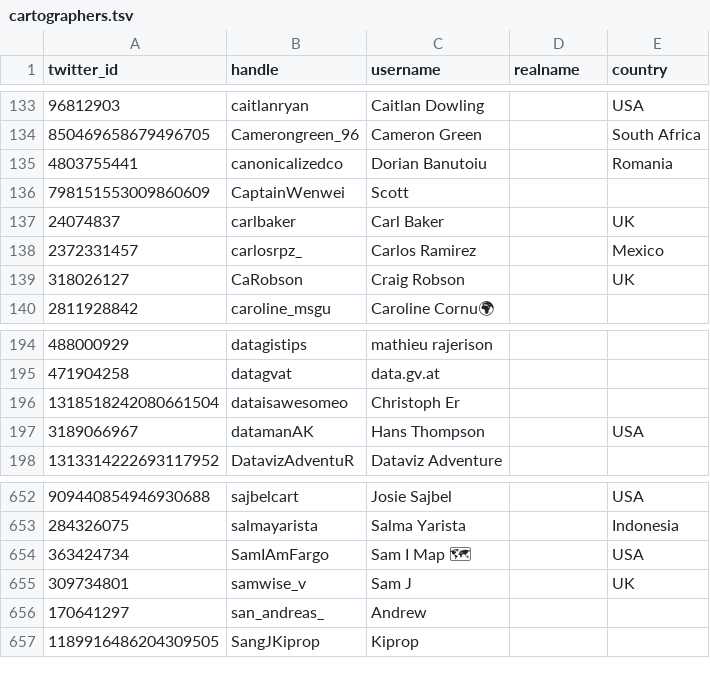
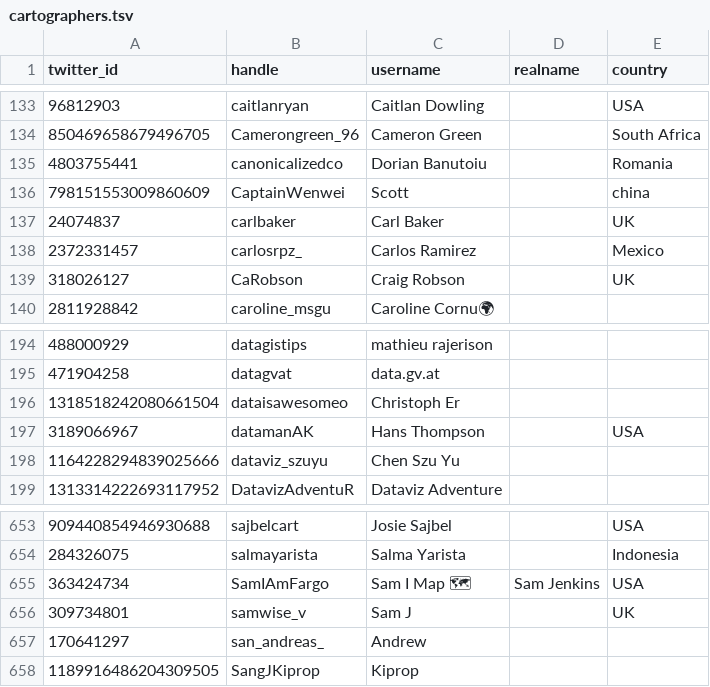
Before and after one commit to dakvid/30DayMapChallenge2020, a TSV file: data/cartographers.tsv, drawn as a sheet; only a part is shown, gaps mark what is left out.

```diff
--- a/data/cartographers.tsv
+++ b/data/cartographers.tsv
@@ -135,3 +135,3 @@ twitter_id	handle	username	realname	country
 4803755441	canonicalizedco	Dorian Banutoiu		Romania
-798151553009860609	CaptainWenwei	Scott		
+798151553009860609	CaptainWenwei	Scott		china
 24074837	carlbaker	Carl Baker		UK
@@ -197,2 +197,3 @@ twitter_id	handle	username	realname	country
 3189066967	datamanAK	Hans Thompson		USA
+1164228294839025666	dataviz_szuyu	Chen Szu Yu		
 1313314222693117952	DatavizAdventuR	Dataviz Adventure		
@@ -653,3 +654,3 @@ twitter_id	handle	username	realname	country
 284326075	salmayarista	Salma Yarista		Indonesia
-363424734	SamIAmFargo	Sam I Map 🗺		USA
+363424734	SamIAmFargo	Sam I Map 🗺	Sam Jenkins	USA
 309734801	samwise_v	Sam J		UK
```
Also changed, not shown: data/classifications.tsv, data/images.tsv, 2 other files.
